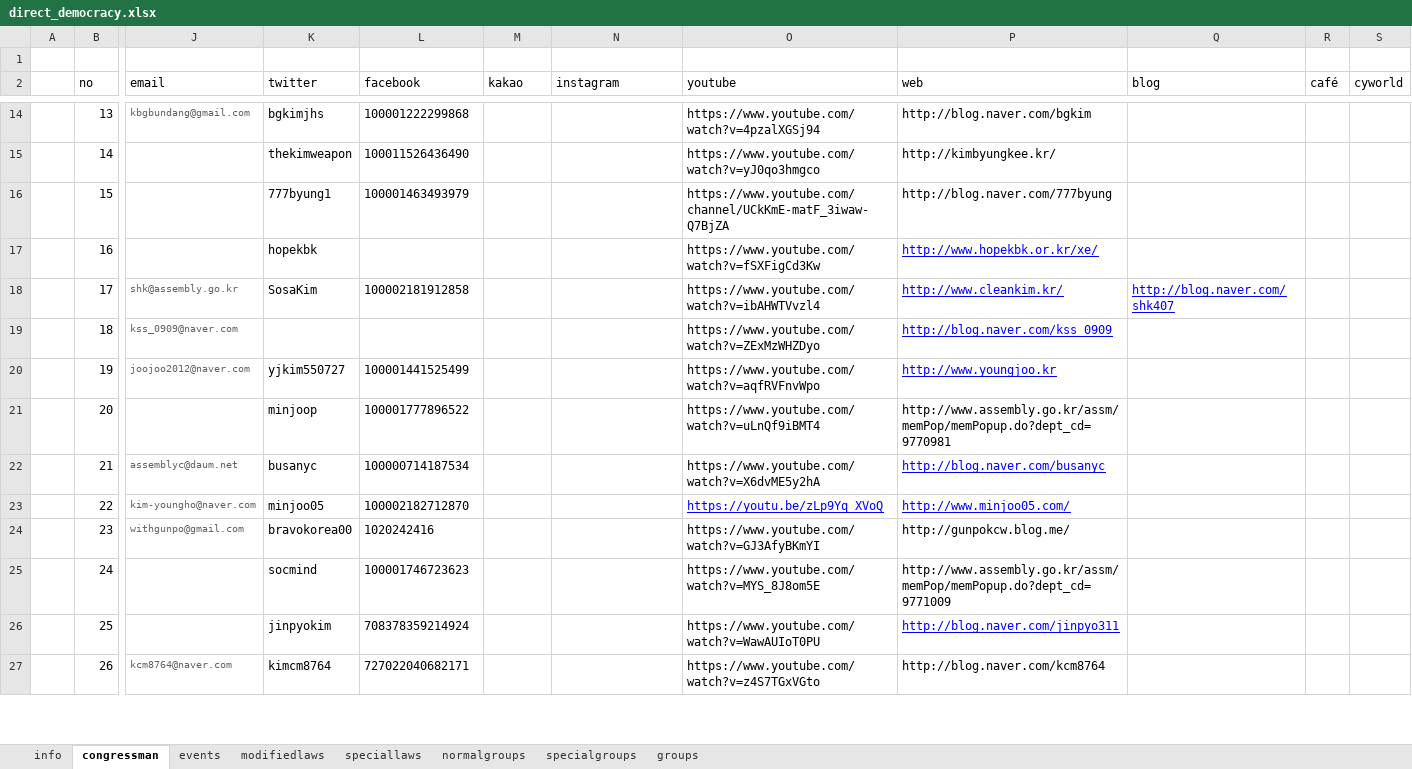
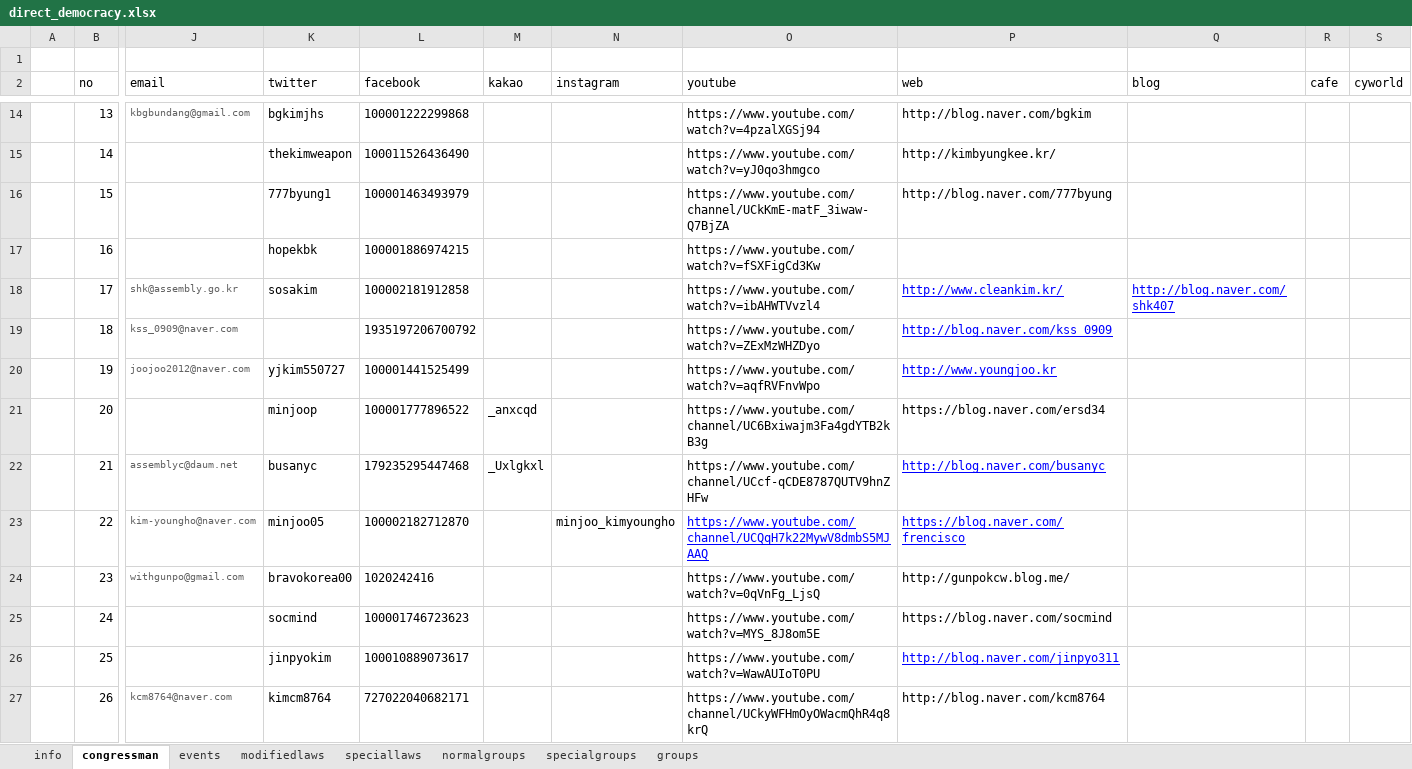
Before and after one commit to 2sem/democracyAction-app-ios, an Excel workbook: democracyaction/direct_democracy.xlsx, sheet congressman, drawn as a sheet; only a part is shown, gaps mark what is left out; values as stored, in another font and other column widths than the file's, no borders; the diff covers the shown part only; the diff names each change by its address in the sheet, - before the commit and + after, or states it on an @@ line.

```diff
--- a/democracyaction/direct_democracy.xlsx (sheet congressman)
+++ b/democracyaction/direct_democracy.xlsx (sheet congressman)
-R2: café
+R2: cafe
-L17 (facebook): (empty)
+L17 (facebook): 100001886974215
-P17 (web): http://www.hopekbk.or.kr/xe/
+P17 (web): (empty)
-K18 (twitter): SosaKim
+K18 (twitter): sosakim
-L19 (facebook): (empty)
+L19 (facebook): 1935197206700792
-M21 (kakao): (empty)
+M21 (kakao): _anxcqd
-O21 (youtube): https://www.youtube.com/watch?v=uLnQf9iBMT4
+O21 (youtube): https://www.youtube.com/channel/UC6Bxiwajm3Fa4gdYTB2kB3g
-P21 (web): http://www.assembly.go.kr/assm/memPop/memPopup.do?dept_cd=9770981
+P21 (web): https://blog.naver.com/ersd34
-L22 (facebook): 100000714187534
+L22 (facebook): 179235295447468
-M22 (kakao): (empty)
+M22 (kakao): _Uxlgkxl
-O22 (youtube): https://www.youtube.com/watch?v=X6dvME5y2hA
+O22 (youtube): https://www.youtube.com/channel/UCcf-qCDE8787QUTV9hnZHFw
-N23 (instagram): (empty)
+N23 (instagram): minjoo_kimyoungho
-O23 (youtube): https://youtu.be/zLp9Yq_XVoQ
+O23 (youtube): https://www.youtube.com/channel/UCQqH7k22MywV8dmbS5MJAAQ
-P23 (web): http://www.minjoo05.com/
+P23 (web): https://blog.naver.com/frencisco
-O24 (youtube): https://www.youtube.com/watch?v=GJ3AfyBKmYI
+O24 (youtube): https://www.youtube.com/watch?v=0qVnFg_LjsQ
-P25 (web): http://www.assembly.go.kr/assm/memPop/memPopup.do?dept_cd=9771009
+P25 (web): https://blog.naver.com/socmind
-L26 (facebook): 708378359214924
+L26 (facebook): 100010889073617
-O27 (youtube): https://www.youtube.com/watch?v=z4S7TGxVGto
+O27 (youtube): https://www.youtube.com/channel/UCkyWFHmOyOWacmQhR4q8krQ
```
Also changed, not shown: 295 edited cells and cell formats elsewhere in this sheet, sheet info, 21 other files.
